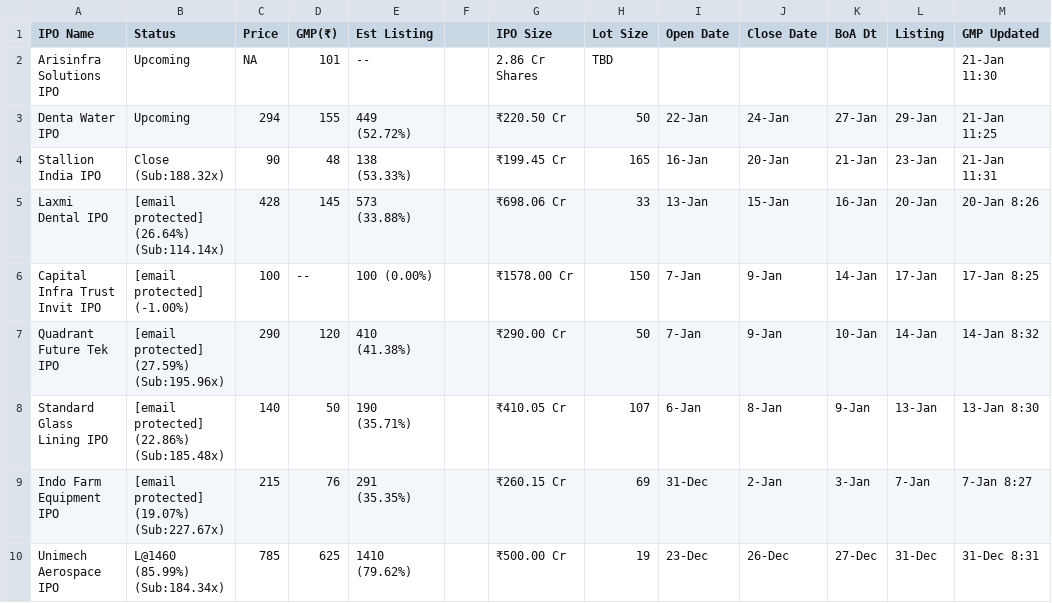
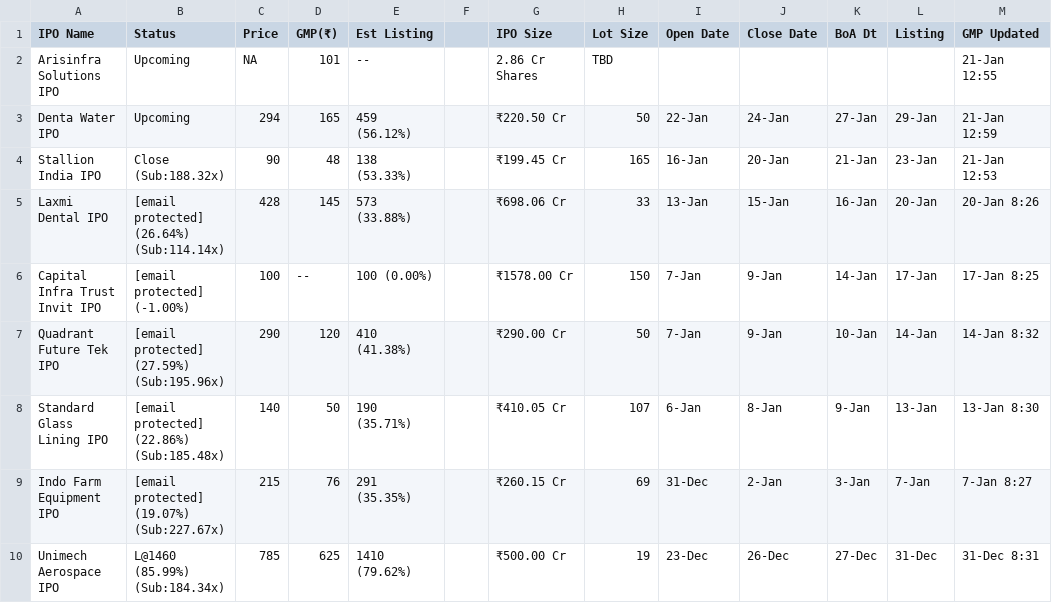
Before and after one commit to ClashMasterRaghav/prrintmoney.com, a CSV file: ipo_data.csv, drawn as a sheet; only a part is shown.

Commit message:
Update IPO data

```diff
--- a/ipo_data.csv
+++ b/ipo_data.csv
@@ -1,5 +1,5 @@
 IPO Name,Status,Price,GMP(₹),Est Listing, ,IPO Size,Lot Size,Open Date,Close Date,BoA Dt,Listing,GMP Updated
-Arisinfra Solutions IPO,Upcoming,NA,101,--,,2.86 Cr Shares,TBD,,,,,21-Jan 11:30
-Denta Water IPO,Upcoming,294,155,449 (52.72%),,₹220.50 Cr,50,22-Jan,24-Jan,27-Jan,29-Jan,21-Jan 11:25
-Stallion India IPO,Close (Sub:188.32x),90,48,138 (53.33%),,₹199.45 Cr,165,16-Jan,20-Jan,21-Jan,23-Jan,21-Jan 11:31
+Arisinfra Solutions IPO,Upcoming,NA,101,--,,2.86 Cr Shares,TBD,,,,,21-Jan 12:55
+Denta Water IPO,Upcoming,294,165,459 (56.12%),,₹220.50 Cr,50,22-Jan,24-Jan,27-Jan,29-Jan,21-Jan 12:59
+Stallion India IPO,Close (Sub:188.32x),90,48,138 (53.33%),,₹199.45 Cr,165,16-Jan,20-Jan,21-Jan,23-Jan,21-Jan 12:53
 Laxmi Dental IPO,[email protected] (26.64%) (Sub:114.14x),428,145,573 (33.88%),,₹698.06 Cr,33,13-Jan,15-Jan,16-Jan,20-Jan,20-Jan 8:26
```
